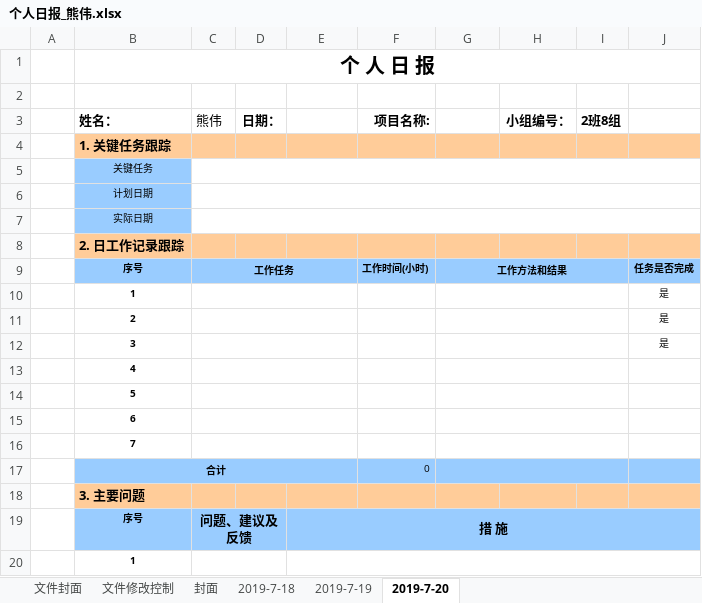
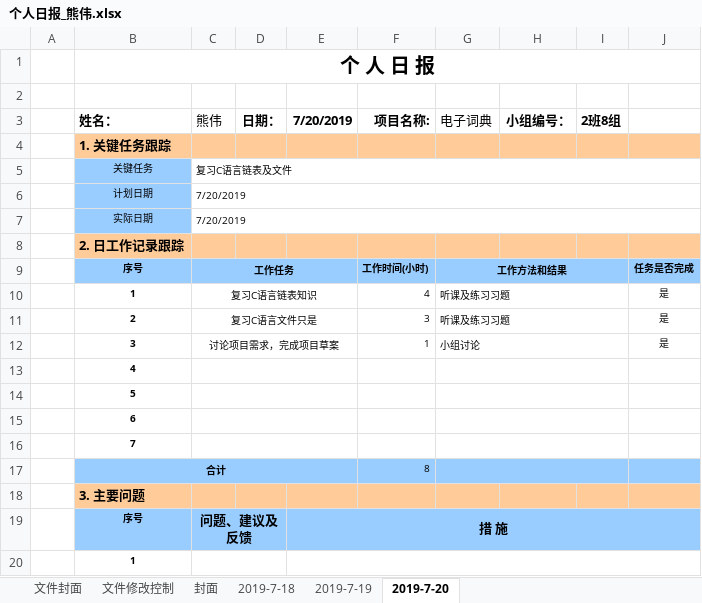
Before and after one commit to CC1AH/SummerTraining, an Excel workbook: 个人日报/个人日报_熊伟.xlsx, sheet 2019-7-20, drawn as a sheet; only a part is shown; values as stored, in another font and other column widths than the file's, no borders; charts and pictures not drawn; removed rows and columns are numbered as before the commit, all else as after; the diff names each change by its address in the sheet, - before the commit and + after, or states it on an @@ line.

Commit message:
Update 个人日报_熊伟.xlsx

```diff
--- a/个人日报/个人日报_熊伟.xlsx (sheet 2019-7-20)
+++ b/个人日报/个人日报_熊伟.xlsx (sheet 2019-7-20)
-E3: (empty)
+E3: 7/20/2019
-G3: (empty)
+G3: 电子词典
-C5 (熊伟): (empty)
+C5 (熊伟): 复习C语言链表及文件
-C6:C7 (熊伟): (empty)
+C6:C7 (熊伟): 7/20/2019
-row 10:  | 1 |  |  |  |  |  |  |  | 是
-row 11:  | 2 |  |  |  |  |  |  |  | 是
-row 12:  | 3 |  |  |  |  |  |  |  | 是
+row 10:  | 1 | 复习C语言链表知识 |  |  | 4 | 听课及练习习题 |  |  | 是
+row 11:  | 2 | 复习C语言文件只是 |  |  | 3 | 听课及练习习题 |  |  | 是
+row 12:  | 3 | 讨论项目需求，完成项目草案 |  |  | 1 | 小组讨论 |  |  | 是
-F17 (项目名称:): 0
+F17 (项目名称:): 8
```
